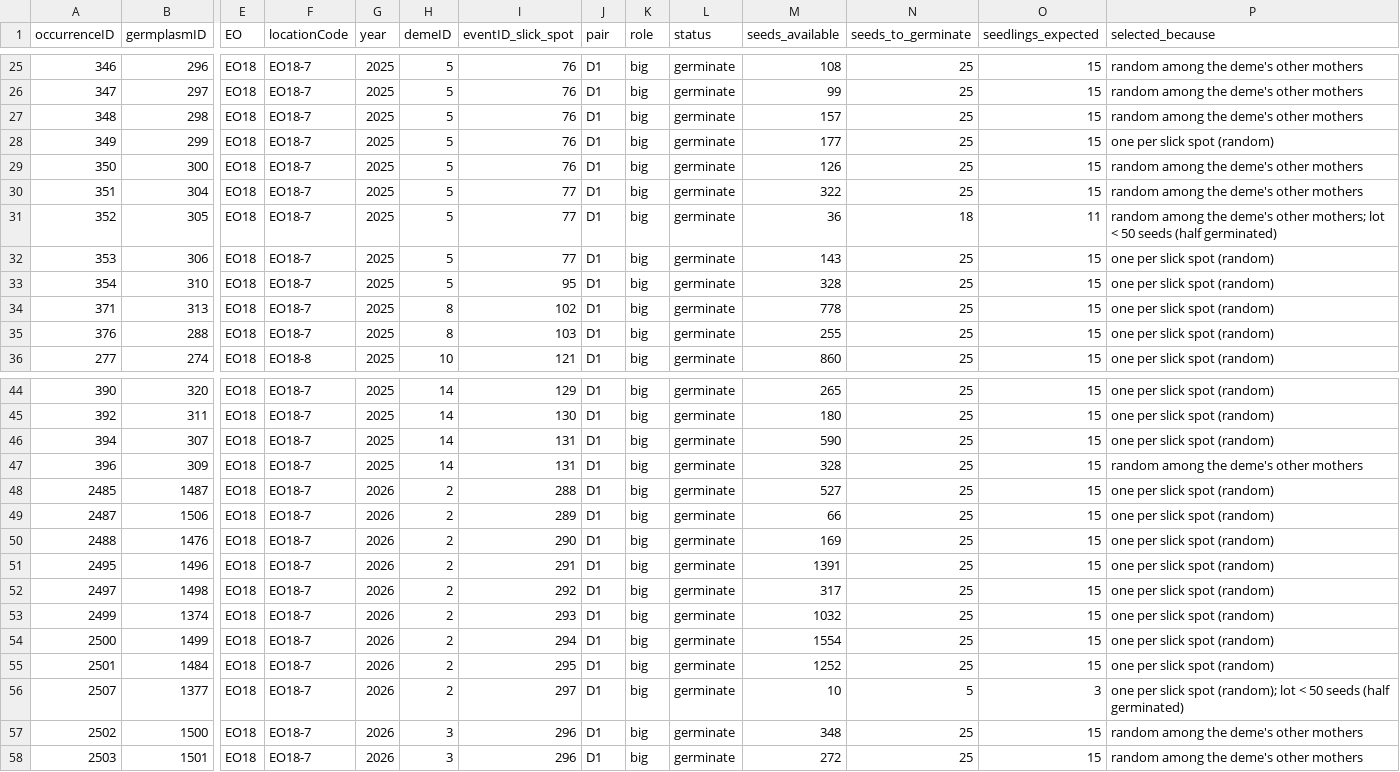
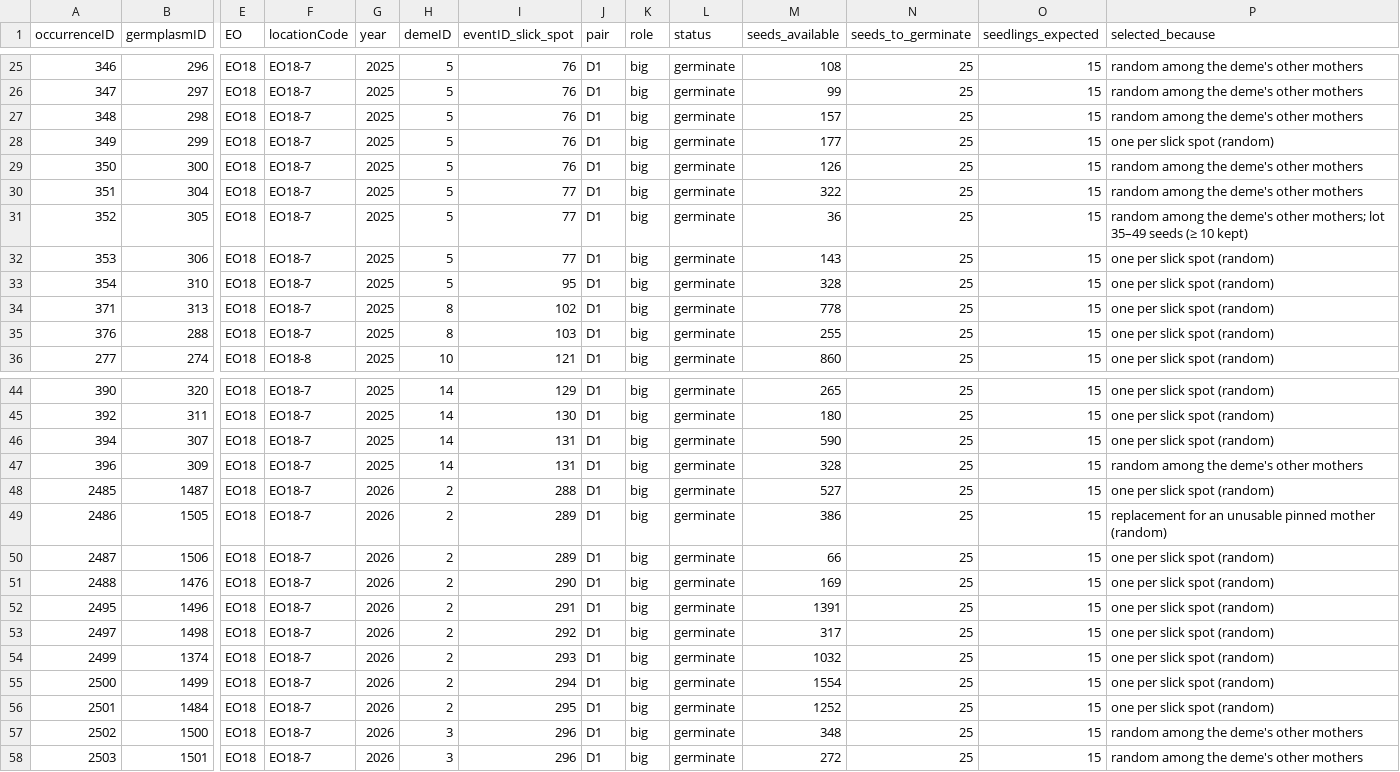
Before and after one commit to svenbuerki/LEPA_mate_limitation, a TSV file: tables/step30_D_model_design_lab_sheet.tsv, drawn as a sheet; only a part is shown, gaps mark what is left out; removed rows and columns are numbered as before the commit, all else as after; rows hold the shown columns only; the diff names each change by its address in the sheet, - before the commit and + after, or states it on an @@ line.

```diff
--- a/tables/step30_D_model_design_lab_sheet.tsv
+++ b/tables/step30_D_model_design_lab_sheet.tsv
-N31 (seeds_to_germinate): 18
+N31 (seeds_to_germinate): 25
-O31 (seedlings_expected): 11
+O31 (seedlings_expected): 15
-P31 (selected_because): …mothers; lot < 50 seeds (half germinated)
+P31 (selected_because): …mothers; lot 35–49 seeds (≥ 10 kept)
+row 49: 2486 | 1505 | EO18 | EO18-7 | 2026 | 2 | 289 | D1 | big | germinate | 386 | 25 | 15 | replacement for an unusable pinned mother (random)
-row 56: 2507 | 1377 | EO18 | EO18-7 | 2026 | 2 | 297 | D1 | big | germinate | 10 | 5 | 3 | one per slick spot (random); lot < 50 seeds (half germinated)
```
Also changed, not shown: tables/step30_D_model_design_germplasm_by_deme.csv, tables/step30_D_model_design_pick_list.tsv, 10 other files.
